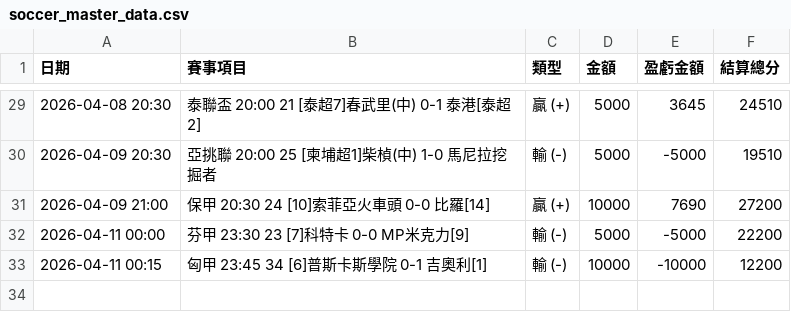
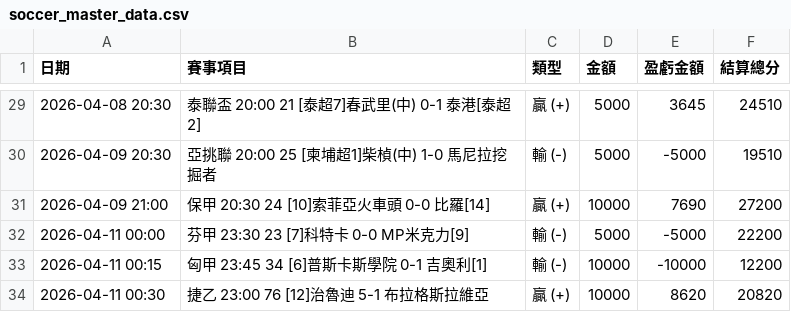
Before and after one commit to chouchenglai/soccer-manager, a CSV file: soccer_master_data.csv, drawn as a sheet; only a part is shown, gaps mark what is left out.

Commit message:
Add files via upload

```diff
--- a/soccer_master_data.csv
+++ b/soccer_master_data.csv
@@ -33 +33,2 @@
 2026-04-11 00:15,匈甲	23:45	34	[6]普斯卡斯學院	0-1	吉奧利[1],輸 (-),10000,-10000,12200
+2026-04-11 00:30,捷乙	23:00	76	[12]治魯迪	5-1	布拉格斯拉維亞,贏 (+),10000,8620,20820
```
